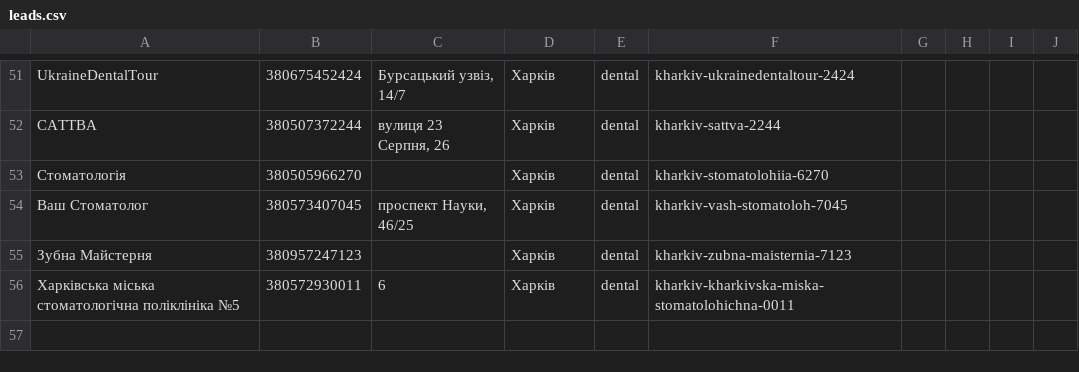
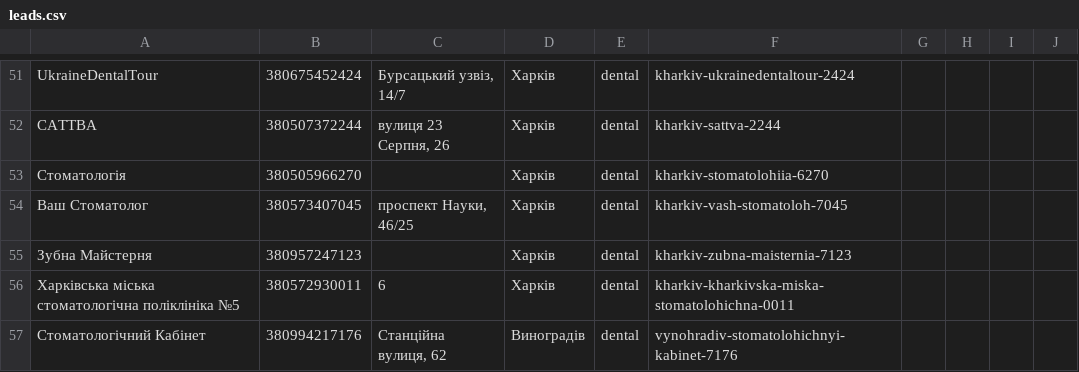
Before and after one commit to zhenyadrahun-create/sto-outreach, a CSV file: leads.csv, drawn as a sheet; only a part is shown, gaps mark what is left out.

Commit message:
leads update

```diff
--- a/leads.csv
+++ b/leads.csv
@@ -56 +56,2 @@ UkraineDentalTour;380675452424;Бурсацький узвіз, 14/7;Харкі
 Харківська міська стоматологічна поліклініка №5;380572930011;6;Харків;dental;kharkiv-kharkivska-miska-stomatolohichna-0011;;;;
+Стоматологічний Кабінет;380994217176;Станційна вулиця, 62;Виноградів;dental;vynohradiv-stomatolohichnyi-kabinet-7176;;;;
```
Also changed, not shown: 1 other file.
